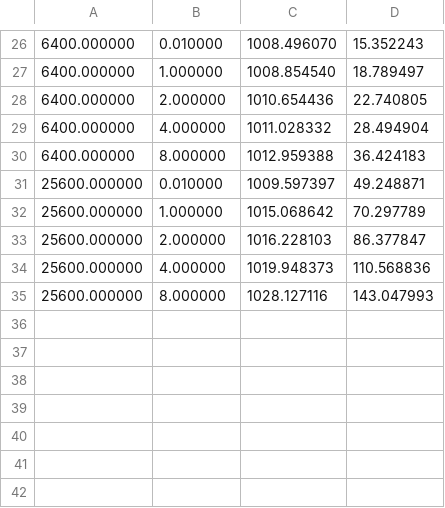
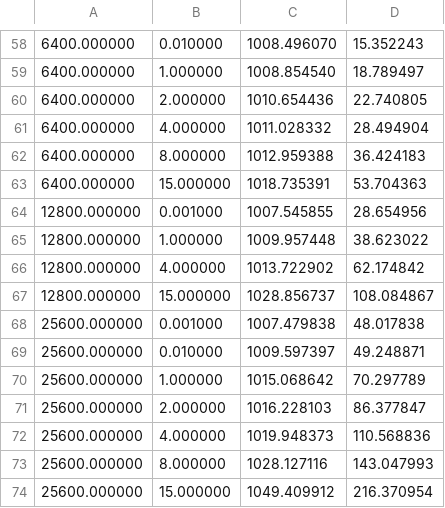
Before and after one commit to pawel-soja/sensor-noise-model, a CSV file: stats/Nikon_Z6_2.csv, drawn as a sheet; only a part is shown, gaps mark what is left out; the diff covers the shown part only.

```diff
--- a/stats/Nikon_Z6_2.csv
+++ b/stats/Nikon_Z6_2.csv
@@ -30,2 +62,8 @@
 6400.000000;8.000000;1012.959388;36.424183
+6400.000000;15.000000;1018.735391;53.704363
+12800.000000;0.001000;1007.545855;28.654956
+12800.000000;1.000000;1009.957448;38.623022
+12800.000000;4.000000;1013.722902;62.174842
+12800.000000;15.000000;1028.856737;108.084867
+25600.000000;0.001000;1007.479838;48.017838
 25600.000000;0.010000;1009.597397;49.248871
@@ -35 +73,2 @@
 25600.000000;8.000000;1028.127116;143.047993
+25600.000000;15.000000;1049.409912;216.370954
```
Also changed, not shown: 32 added rows elsewhere in this file, 3 other files.
